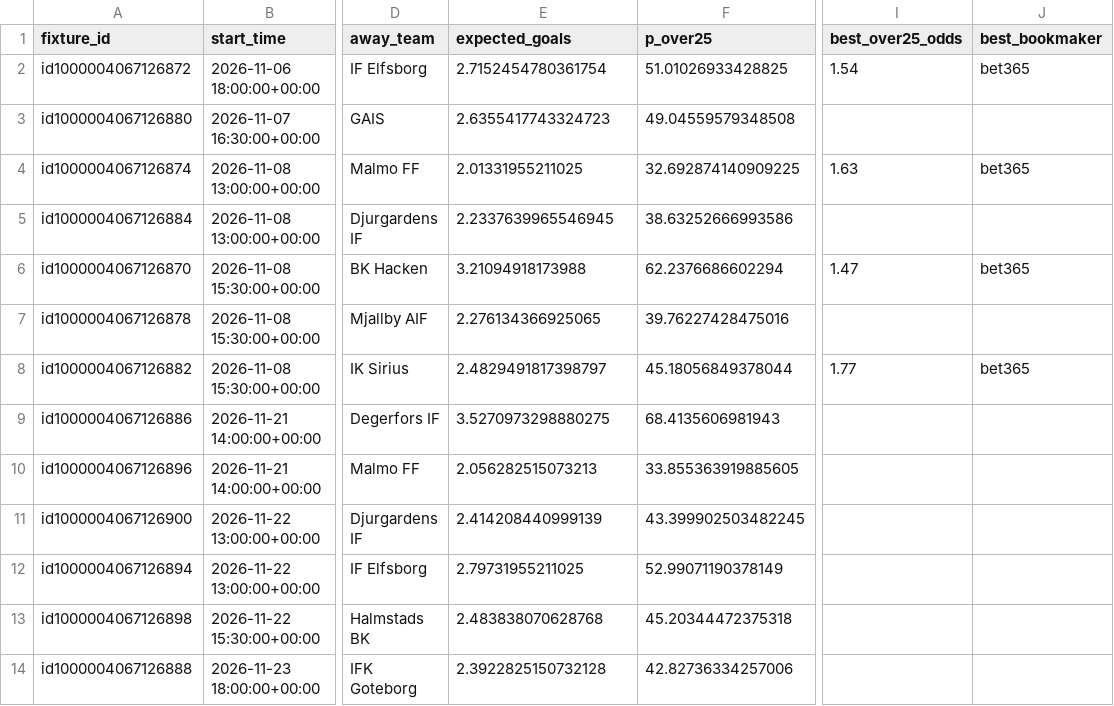
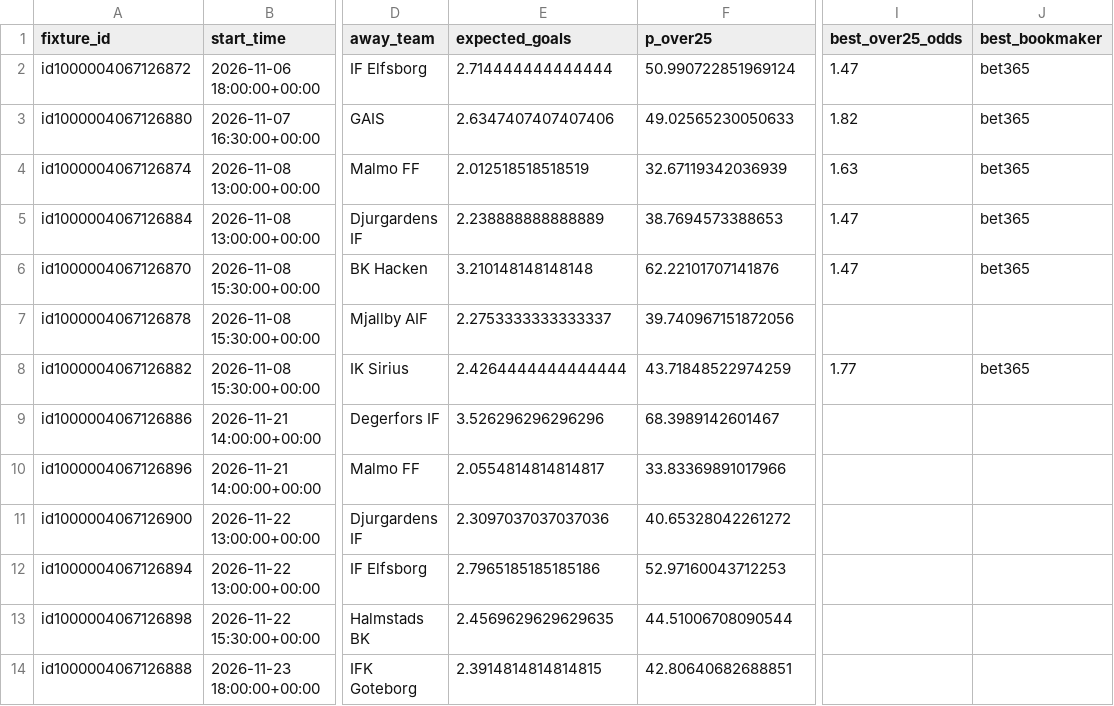
Before and after one commit to sebass80s/allsvenskan-ou25, a CSV file: data/allsvenskan_live_ou25.csv, drawn as a sheet; only a part is shown, gaps mark what is left out; the diff covers the shown part only; the diff names each change by its address in the sheet, - before the commit and + after, or states it on an @@ line.

```diff
--- a/data/allsvenskan_live_ou25.csv
+++ b/data/allsvenskan_live_ou25.csv
-E2 (expected_goals): 2.7152454780361754
+E2 (expected_goals): 2.714444444444444
-F2 (p_over25): 51.01026933428825
+F2 (p_over25): 50.990722851969124
-I2 (best_over25_odds): 1.54
+I2 (best_over25_odds): 1.47
-E3 (expected_goals): 2.6355417743324723
+E3 (expected_goals): 2.6347407407407406
-F3 (p_over25): 49.04559579348508
+F3 (p_over25): 49.02565230050633
-I3 (best_over25_odds): (empty)
+I3 (best_over25_odds): 1.82
-J3 (best_bookmaker): (empty)
+J3 (best_bookmaker): bet365
-E4 (expected_goals): 2.01331955211025
+E4 (expected_goals): 2.012518518518519
-F4 (p_over25): 32.692874140909225
+F4 (p_over25): 32.67119342036939
-E5 (expected_goals): 2.2337639965546945
+E5 (expected_goals): 2.238888888888889
-F5 (p_over25): 38.63252666993586
+F5 (p_over25): 38.7694573388653
-I5 (best_over25_odds): (empty)
+I5 (best_over25_odds): 1.47
-J5 (best_bookmaker): (empty)
+J5 (best_bookmaker): bet365
-E6 (expected_goals): 3.21094918173988
+E6 (expected_goals): 3.210148148148148
-F6 (p_over25): 62.2376686602294
+F6 (p_over25): 62.22101707141876
-E7 (expected_goals): 2.276134366925065
+E7 (expected_goals): 2.2753333333333337
-F7 (p_over25): 39.76227428475016
+F7 (p_over25): 39.740967151872056
-E8 (expected_goals): 2.4829491817398797
+E8 (expected_goals): 2.4264444444444444
-F8 (p_over25): 45.18056849378044
+F8 (p_over25): 43.71848522974259
-E9 (expected_goals): 3.5270973298880275
+E9 (expected_goals): 3.526296296296296
-F9 (p_over25): 68.4135606981943
+F9 (p_over25): 68.3989142601467
-E10 (expected_goals): 2.056282515073213
+E10 (expected_goals): 2.0554814814814817
-F10 (p_over25): 33.855363919885605
+F10 (p_over25): 33.83369891017966
-E11 (expected_goals): 2.414208440999139
+E11 (expected_goals): 2.3097037037037036
-F11 (p_over25): 43.399902503482245
+F11 (p_over25): 40.65328042261272
-E12 (expected_goals): 2.79731955211025
+E12 (expected_goals): 2.7965185185185186
-F12 (p_over25): 52.99071190378149
+F12 (p_over25): 52.97160043712253
-E13 (expected_goals): 2.483838070628768
+E13 (expected_goals): 2.4569629629629635
-F13 (p_over25): 45.20344472375318
+F13 (p_over25): 44.51006708090544
-E14 (expected_goals): 2.3922825150732128
+E14 (expected_goals): 2.3914814814814815
-F14 (p_over25): 42.82736334257006
+F14 (p_over25): 42.80640682688851
```
Also changed, not shown: 12 edited cells elsewhere in this file, data/allsvenskan_live_v2_b.csv.
